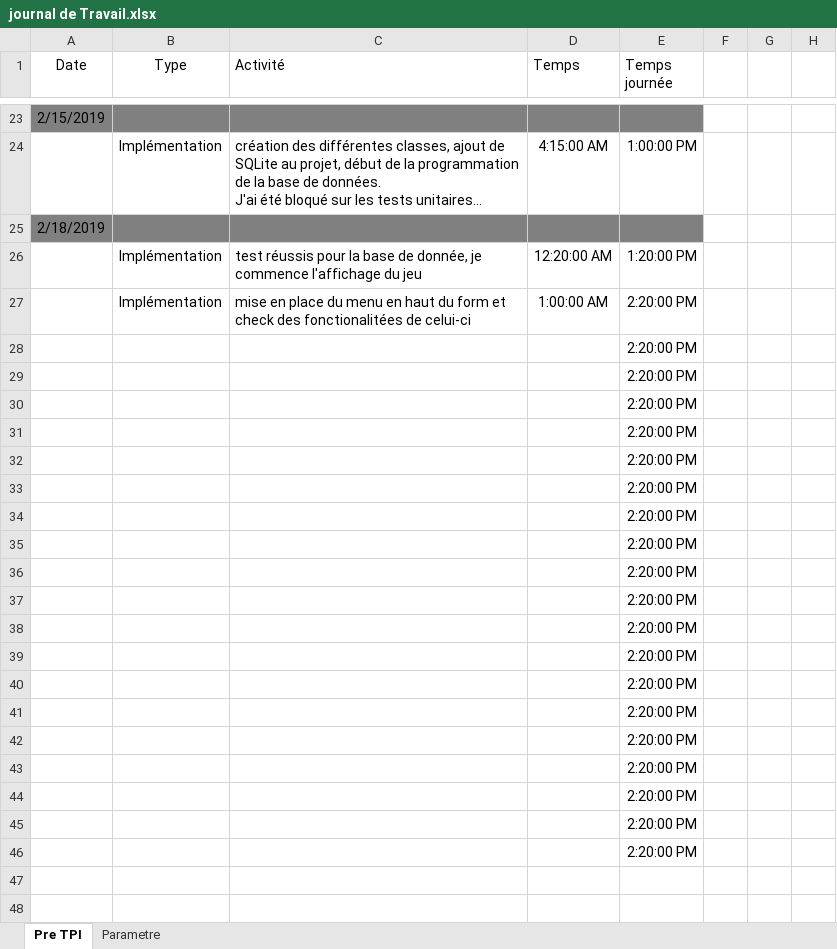
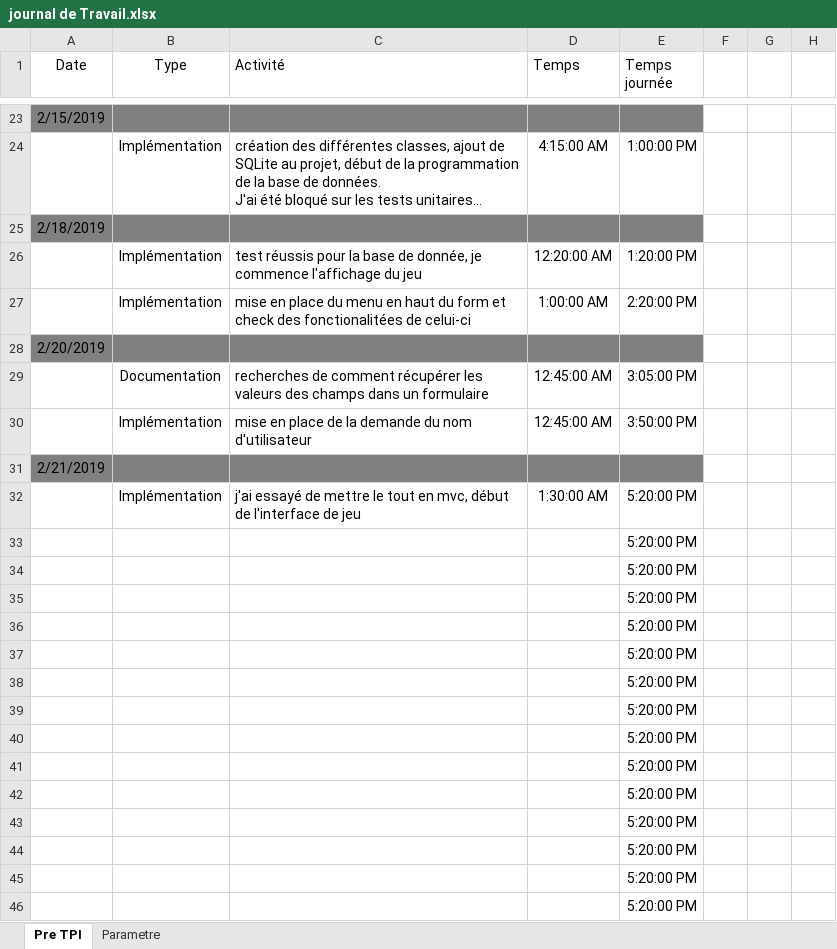
Before and after one commit to DiogoVieiraFerreira/Morpion_Pre-TPI, an Excel workbook: journal de Travail.xlsx, sheet Pre TPI, drawn as a sheet; only a part is shown, gaps mark what is left out; values as stored, in another font and other column widths than the file's, no borders; table styles not drawn; removed rows and columns are numbered as before the commit, all else as after; the diff names each change by its address in the sheet, - before the commit and + after, or states it on an @@ line.

```diff
--- a/journal de Travail.xlsx (sheet Pre TPI)
+++ b/journal de Travail.xlsx (sheet Pre TPI)
-row 28:  |  |  |  | 2:20:00 PM
-row 29:  |  |  |  | 2:20:00 PM
-row 30:  |  |  |  | 2:20:00 PM
-row 31:  |  |  |  | 2:20:00 PM
-row 32:  |  |  |  | 2:20:00 PM
+row 28: 2/20/2019
+row 29:  | Documentation | recherches de comment récupérer les valeurs des champs dans un formulaire | 12:45:00 AM | 3:05:00 PM
+row 30:  | Implémentation | mise en place de la demande du nom d'utilisateur | 12:45:00 AM | 3:50:00 PM
+row 31: 2/21/2019
+row 32:  | Implémentation | j'ai essayé de mettre le tout en mvc, début de l'interface de jeu | 1:30:00 AM | 5:20:00 PM
-E33:E46 (Temps journée): 2:20:00 PM
+E33:E46 (Temps journée): 5:20:00 PM
```
Also changed, not shown: 1 other file.
